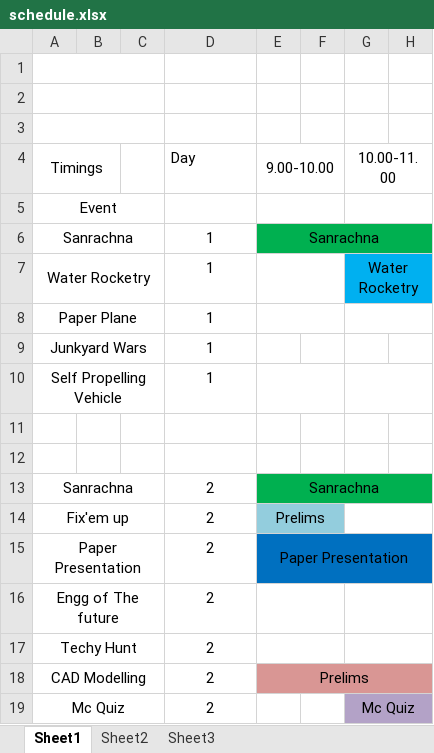
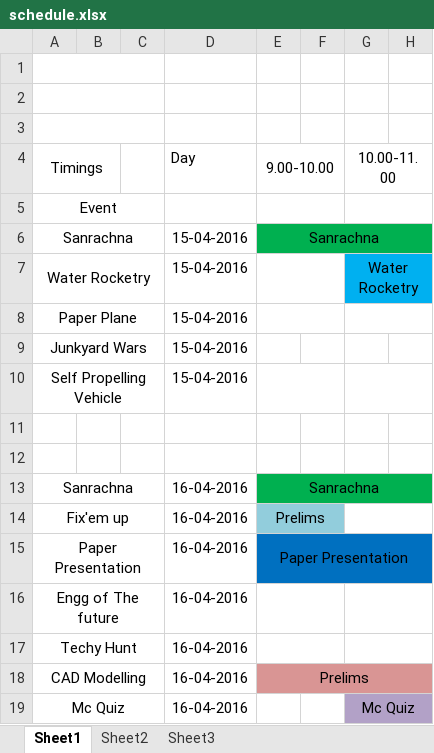
Before and after one commit to synergynitt/Synergy2017, an Excel workbook: schedule.xlsx, sheet Sheet1, drawn as a sheet; only a part is shown; values as stored, in another font and other column widths than the file's, no borders; the diff names each change by its address in the sheet, - before the commit and + after, or states it on an @@ line.

Commit message:
Change schedule

```diff
--- a/schedule.xlsx (sheet Sheet1)
+++ b/schedule.xlsx (sheet Sheet1)
-D6:D10 (Day): 1
+D6:D10 (Day): 15-04-2016
-D13:D19 (Day): 2
+D13:D19 (Day): 16-04-2016
```
